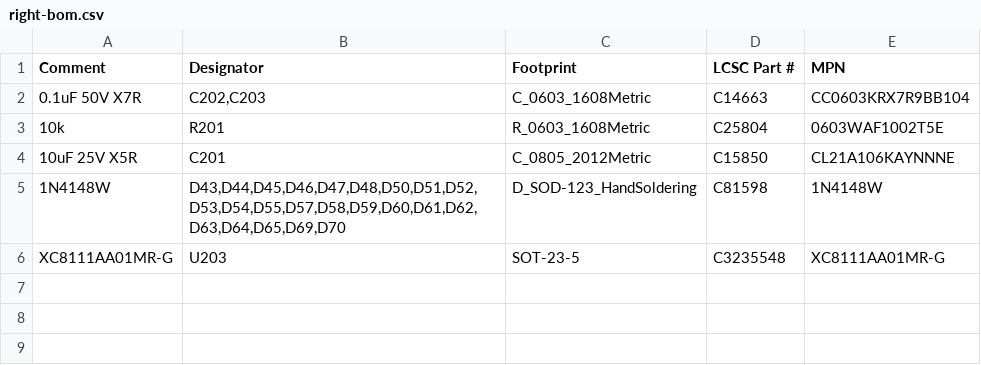
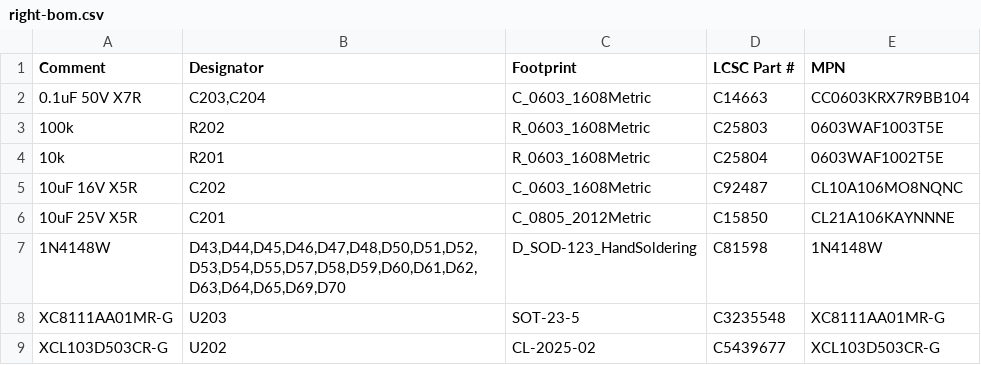
Before and after one commit to beryu/kb-1, a CSV file: pcb/jlcpcb/output/right-bom.csv, drawn as a sheet.

Commit message:
Add right-side boost circuit to PCBA

```diff
--- a/pcb/jlcpcb/output/right-bom.csv
+++ b/pcb/jlcpcb/output/right-bom.csv
@@ -1,4 +1,6 @@
 Comment,Designator,Footprint,LCSC Part #,MPN
-0.1uF 50V X7R,"C202,C203",C_0603_1608Metric,C14663,CC0603KRX7R9BB104
+0.1uF 50V X7R,"C203,C204",C_0603_1608Metric,C14663,CC0603KRX7R9BB104
+100k,R202,R_0603_1608Metric,C25803,0603WAF1003T5E
 10k,R201,R_0603_1608Metric,C25804,0603WAF1002T5E
+10uF 16V X5R,C202,C_0603_1608Metric,C92487,CL10A106MO8NQNC
 10uF 25V X5R,C201,C_0805_2012Metric,C15850,CL21A106KAYNNNE
@@ -6 +8,2 @@ Comment,Designator,Footprint,LCSC Part #,MPN
 XC8111AA01MR-G,U203,SOT-23-5,C3235548,XC8111AA01MR-G
+XCL103D503CR-G,U202,CL-2025-02,C5439677,XCL103D503CR-G
```
Also changed, not shown: pcb/jlcpcb/output/combined-bom.csv, pcb/jlcpcb/output/combined-cpl.csv, 9 other files.
